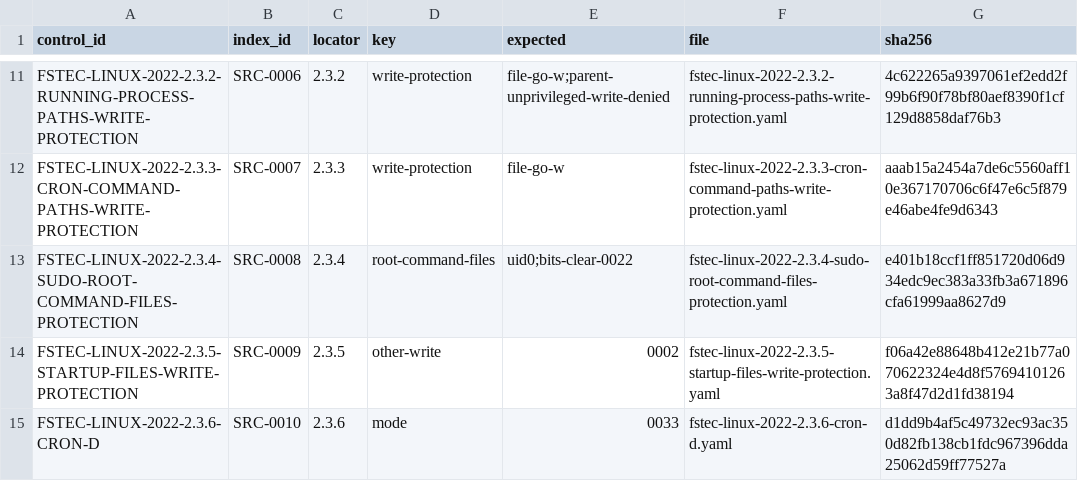
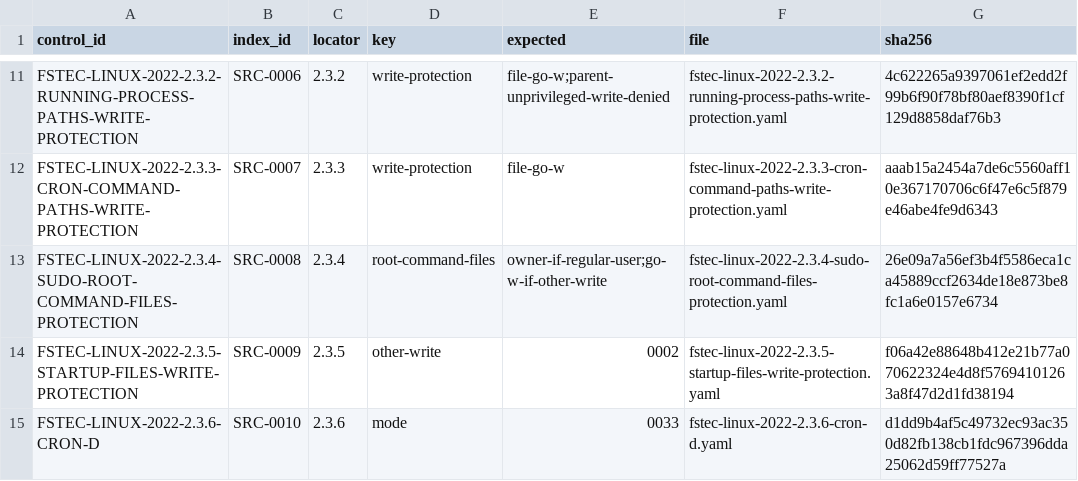
Before and after one commit to rasav65/SecureLinux-Policy, a TSV file: controls/fstec-core/linux-2022/CONTROL-MANIFEST.tsv, drawn as a sheet; only a part is shown, gaps mark what is left out.

Commit message:
SRC-0008: CHECK v2 по принятому design (условный op)
Контроль 2.3.4 переведён с root-owned-go-w / uid0;bits-clear-0022 на
root-owned-go-w-conditional / owner-if-regular-user;go-w-if-other-write.
OWNER — нарушение только при владельце-обычном пользователе по диапазонам
login.defs и adduser.conf; MODE — только по биту other-write.

Добавлены семантический контракт v2 и пара адаптера v2; строка
ADAPTER-REGISTRY.tsv перепривязана, пара v1 осталась исторической и
реестром не упоминается. Наблюдатель возвращает NOT_APPLICABLE при
полностью вычисленной пустой популяции и ERROR там, где применимость
правила не доказуема. Ядро прогнано на 24 кейсах facts v2 в двух
вариантах UID-диапазона: 48 прогонов, расхождений нет.

Обновлены KIND_RULES чекера, CONTROL-SCHEMA.json, parity-тест, класс
регрессий генератора, CONTROL-MANIFEST.tsv, сгенерированный продукт и
манифесты. Roadmap-шаг SRC0008_CHECK_SEMANTIC_REWORK закрыт.
APPLY по SRC-0008 остаётся запрещённым.

DEV 24/24, RELEASE PASS. Закрыто source rows: 0.

```diff
--- a/controls/fstec-core/linux-2022/CONTROL-MANIFEST.tsv
+++ b/controls/fstec-core/linux-2022/CONTROL-MANIFEST.tsv
@@ -12,3 +12,3 @@ FSTEC-LINUX-2022-2.3.2-RUNNING-PROCESS-PATHS-WRITE-PROTECTION	SRC-0006	2.3.2	wri
 FSTEC-LINUX-2022-2.3.3-CRON-COMMAND-PATHS-WRITE-PROTECTION	SRC-0007	2.3.3	write-protection	file-go-w	fstec-linux-2022-2.3.3-cron-command-paths-write-protection.yaml	aaab15a2454a7de6c5560aff10e367170706c6f47e6c5f879e46abe4fe9d6343
-FSTEC-LINUX-2022-2.3.4-SUDO-ROOT-COMMAND-FILES-PROTECTION	SRC-0008	2.3.4	root-command-files	uid0;bits-clear-0022	fstec-linux-2022-2.3.4-sudo-root-command-files-protection.yaml	e401b18ccf1ff851720d06d934edc9ec383a33fb3a671896cfa61999aa8627d9
+FSTEC-LINUX-2022-2.3.4-SUDO-ROOT-COMMAND-FILES-PROTECTION	SRC-0008	2.3.4	root-command-files	owner-if-regular-user;go-w-if-other-write	fstec-linux-2022-2.3.4-sudo-root-command-files-protection.yaml	26e09a7a56ef3b4f5586eca1ca45889ccf2634de18e873be8fc1a6e0157e6734
 FSTEC-LINUX-2022-2.3.5-STARTUP-FILES-WRITE-PROTECTION	SRC-0009	2.3.5	other-write	0002	fstec-linux-2022-2.3.5-startup-files-write-protection.yaml	f06a42e88648b412e21b77a070622324e4d8f57694101263a8f47d2d1fd38194
```
Also changed, not shown: docs/ROADMAP-v3.tsv, product/ADAPTER-REGISTRY.tsv, 25 other files.
